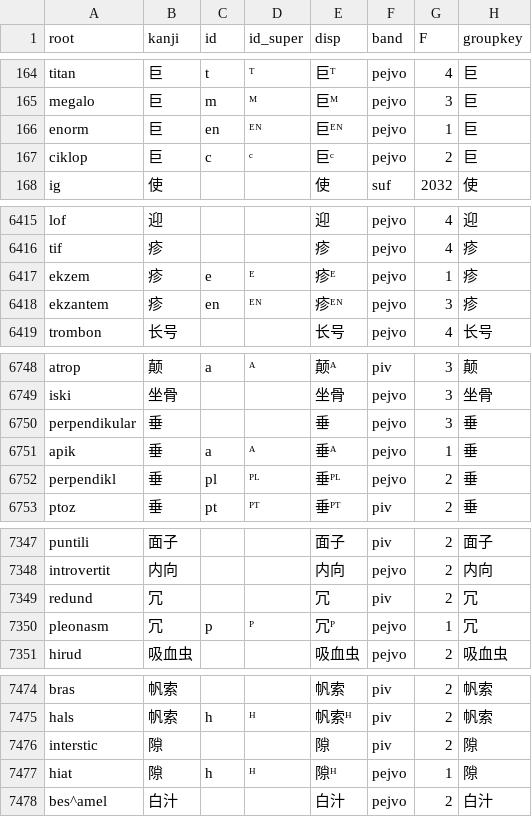
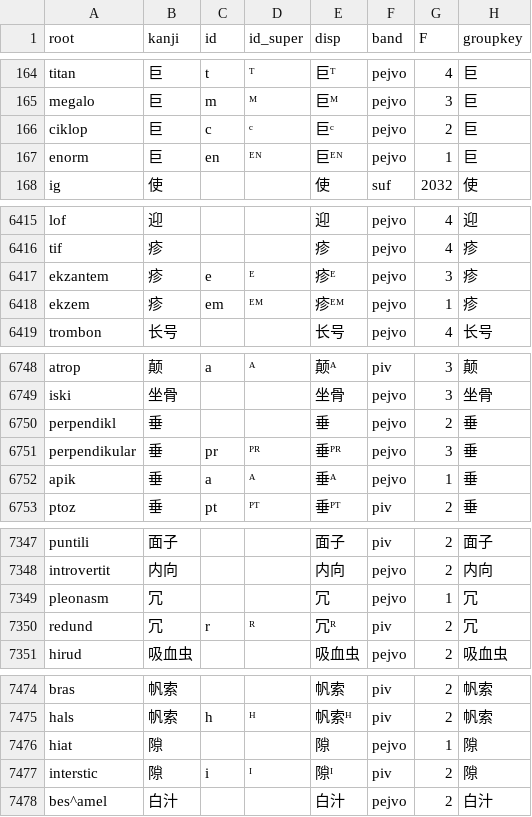
Before and after one commit to Takatakatake/kanji_assign, a TSV file: _identifier_sidecar.tsv, drawn as a sheet; only a part is shown, gaps mark what is left out; the diff covers the shown part only.

```diff
--- a/_identifier_sidecar.tsv
+++ b/_identifier_sidecar.tsv
@@ -165,4 +165,4 @@
 "megalo"	"巨"	"m"	"ᴹ"	"巨ᴹ"	"pejvo"	"3"	"巨"
-"enorm"	"巨"	"en"	"ᴱᴺ"	"巨ᴱᴺ"	"pejvo"	"1"	"巨"
 "ciklop"	"巨"	"c"	"ᶜ"	"巨ᶜ"	"pejvo"	"2"	"巨"
+"enorm"	"巨"	"en"	"ᴱᴺ"	"巨ᴱᴺ"	"pejvo"	"1"	"巨"
 "ig"	"使"	""	""	"使"	"suf"	"2032"	"使"
@@ -6416,4 +6416,4 @@
 "tif"	"疹"	""	""	"疹"	"pejvo"	"4"	"疹"
-"ekzem"	"疹"	"e"	"ᴱ"	"疹ᴱ"	"pejvo"	"1"	"疹"
-"ekzantem"	"疹"	"en"	"ᴱᴺ"	"疹ᴱᴺ"	"pejvo"	"3"	"疹"
+"ekzantem"	"疹"	"e"	"ᴱ"	"疹ᴱ"	"pejvo"	"3"	"疹"
+"ekzem"	"疹"	"em"	"ᴱᴹ"	"疹ᴱᴹ"	"pejvo"	"1"	"疹"
 "trombon"	"长号"	""	""	"长号"	"pejvo"	"4"	"长号"
@@ -6749,5 +6749,5 @@
 "iski"	"坐骨"	""	""	"坐骨"	"pejvo"	"3"	"坐骨"
-"perpendikular"	"垂"	""	""	"垂"	"pejvo"	"3"	"垂"
+"perpendikl"	"垂"	""	""	"垂"	"pejvo"	"2"	"垂"
+"perpendikular"	"垂"	"pr"	"ᴾᴿ"	"垂ᴾᴿ"	"pejvo"	"3"	"垂"
 "apik"	"垂"	"a"	"ᴬ"	"垂ᴬ"	"pejvo"	"1"	"垂"
-"perpendikl"	"垂"	"pl"	"ᴾᴸ"	"垂ᴾᴸ"	"pejvo"	"2"	"垂"
 "ptoz"	"垂"	"pt"	"ᴾᵀ"	"垂ᴾᵀ"	"piv"	"2"	"垂"
@@ -7348,4 +7348,4 @@
 "introvertit"	"内向"	""	""	"内向"	"pejvo"	"2"	"内向"
-"redund"	"冗"	""	""	"冗"	"piv"	"2"	"冗"
-"pleonasm"	"冗"	"p"	"ᴾ"	"冗ᴾ"	"pejvo"	"1"	"冗"
+"pleonasm"	"冗"	""	""	"冗"	"pejvo"	"1"	"冗"
+"redund"	"冗"	"r"	"ᴿ"	"冗ᴿ"	"piv"	"2"	"冗"
 "hirud"	"吸血虫"	""	""	"吸血虫"	"pejvo"	"2"	"吸血虫"
@@ -7475,4 +7475,4 @@
 "hals"	"帆索"	"h"	"ᴴ"	"帆索ᴴ"	"piv"	"2"	"帆索"
-"interstic"	"隙"	""	""	"隙"	"piv"	"2"	"隙"
-"hiat"	"隙"	"h"	"ᴴ"	"隙ᴴ"	"pejvo"	"1"	"隙"
+"hiat"	"隙"	""	""	"隙"	"pejvo"	"1"	"隙"
+"interstic"	"隙"	"i"	"ᴵ"	"隙ᴵ"	"piv"	"2"	"隙"
 "bes^amel"	"白汁"	""	""	"白汁"	"pejvo"	"2"	"白汁"
```
Also changed, not shown: 5 added rows, 5 removed rows, 22 moved rows and 15 edited cells elsewhere in this file, _base_override.tsv, _gas_identifier_out.csv, 6 other files.
